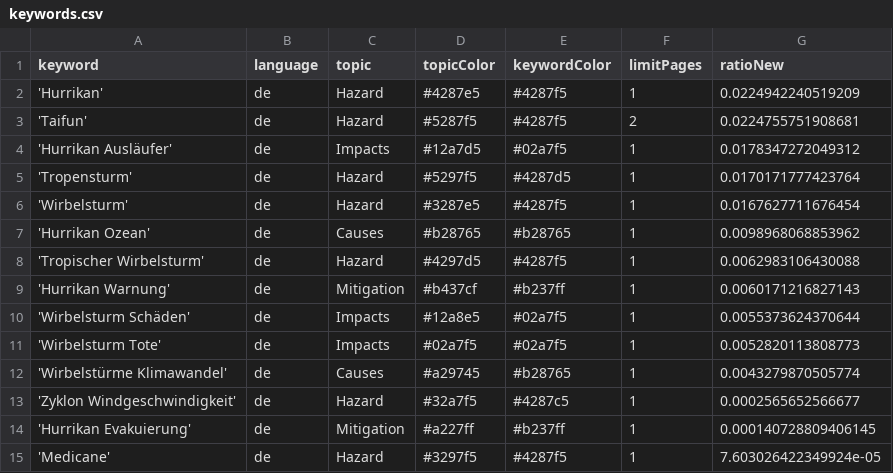
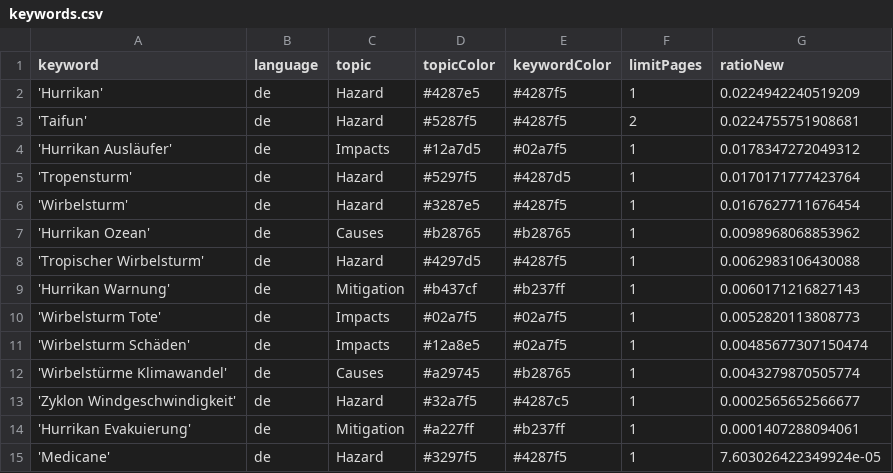
Before and after one commit to liese97-news/HurricaneIsComing, a CSV file: keywords.csv, drawn as a sheet.

Commit message:
Commit from GitHub Actions (harvest:0.0)

```diff
--- a/keywords.csv
+++ b/keywords.csv
@@ -9,7 +9,7 @@ keyword,language,topic,topicColor,keywordColor,limitPages,ratioNew
 'Hurrikan Warnung',de,Mitigation,#b437cf,#b237ff,1,0.0060171216827143
-'Wirbelsturm Schäden',de,Impacts,#12a8e5,#02a7f5,1,0.0055373624370644
 'Wirbelsturm Tote',de,Impacts,#02a7f5,#02a7f5,1,0.0052820113808773
+'Wirbelsturm Schäden',de,Impacts,#12a8e5,#02a7f5,1,0.00485677307150474
 'Wirbelstürme Klimawandel',de,Causes,#a29745,#b28765,1,0.0043279870505774
 'Zyklon Windgeschwindigkeit',de,Hazard,#32a7f5,#4287c5,1,0.0002565652566677
-'Hurrikan Evakuierung',de,Mitigation,#a227ff,#b237ff,1,0.000140728809406145
+'Hurrikan Evakuierung',de,Mitigation,#a227ff,#b237ff,1,0.0001407288094061
 'Medicane',de,Hazard,#3297f5,#4287f5,1,7.603026422349924e-05
```
